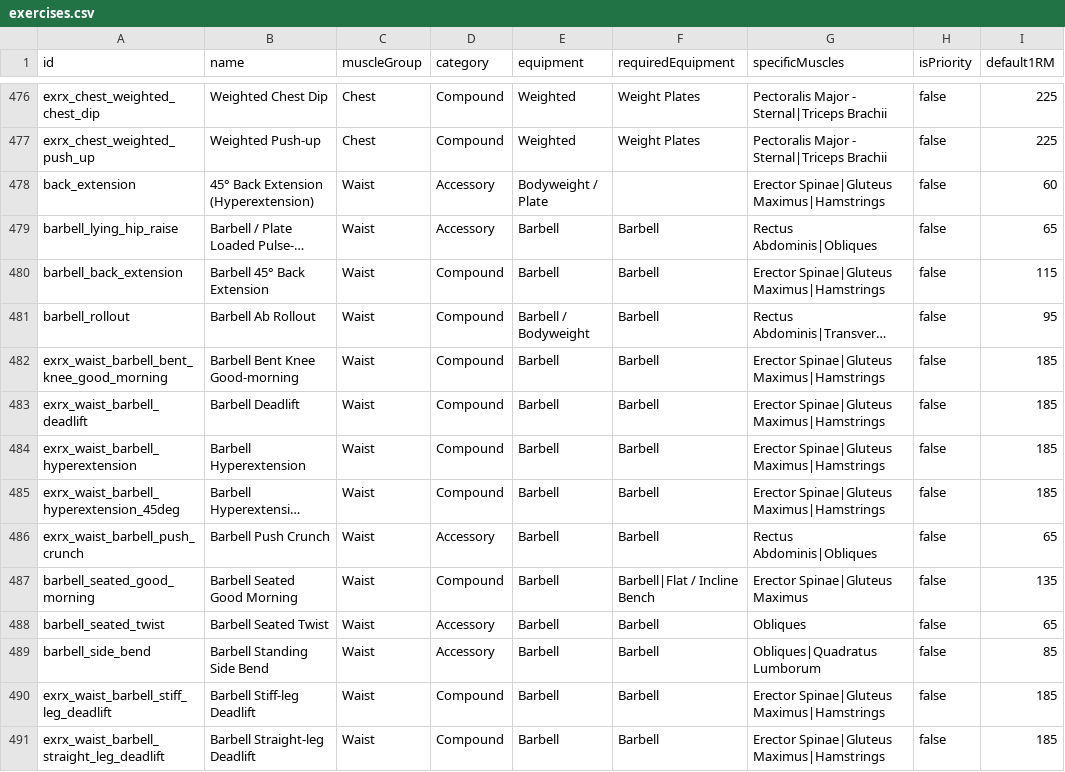
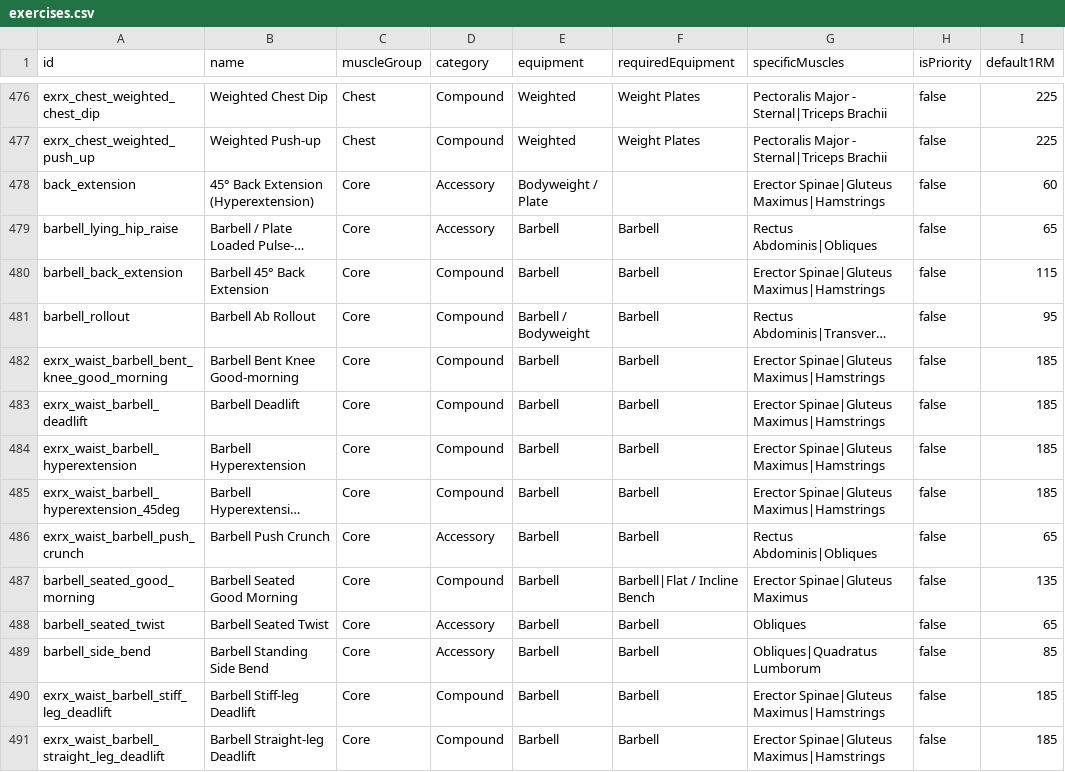
Before and after one commit to matthewnduvall/you-cant-cry-in-here, a CSV file: app/data/exercises.csv, drawn as a sheet; only a part is shown, gaps mark what is left out; long unchanged cells end in …; the diff covers the shown part only; the diff names each change by its address in the sheet, - before the commit and + after, or states it on an @@ line.

```diff
--- a/app/data/exercises.csv
+++ b/app/data/exercises.csv
-C478:C491 (muscleGroup): Waist
+C478:C491 (muscleGroup): Core
```
Also changed, not shown: 138 edited cells elsewhere in this file, 13 other files.
